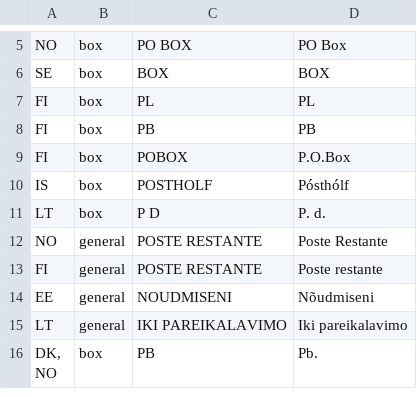
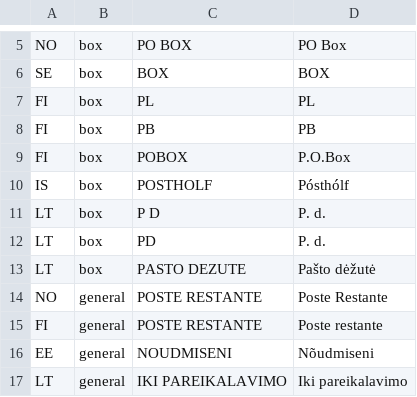
Before and after one commit to recursive-ai-oss/onecontact-csharp, a TSV file: src/OneContact/Addresses/Data/T2/t2-delivery-words-north.tsv, drawn as a sheet; only a part is shown, gaps mark what is left out; the shorter side is filled out with more unchanged rows.

```diff
--- a/src/OneContact/Addresses/Data/T2/t2-delivery-words-north.tsv
+++ b/src/OneContact/Addresses/Data/T2/t2-delivery-words-north.tsv
@@ -11,2 +11,4 @@ IS	box	POSTHOLF	Pósthólf
 LT	box	P D	P. d.
+LT	box	PD	P. d.
+LT	box	PASTO DEZUTE	Pašto dėžutė
 NO	general	POSTE RESTANTE	Poste Restante
```
Also changed, not shown: src/OneContact/Addresses/Data/T2/t2-delivery-words-c-south.tsv, src/OneContact/Addresses/Data/T2/t2-north-words.tsv, 9 other files.
